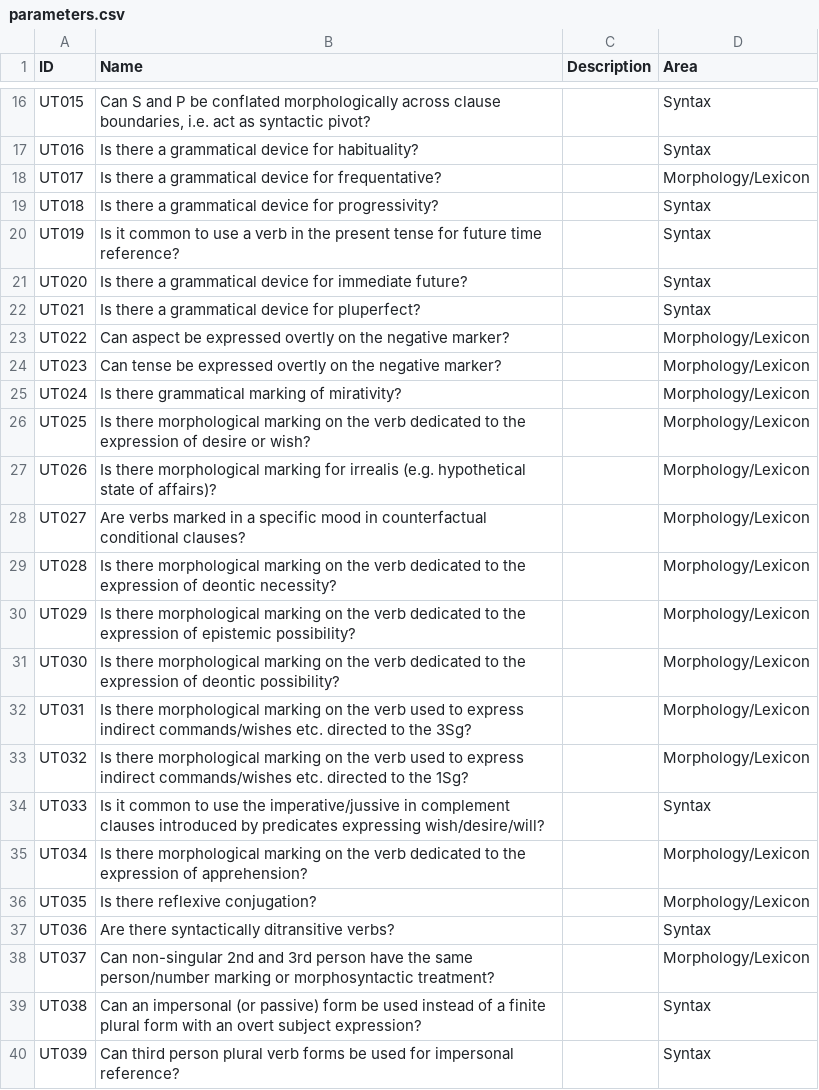
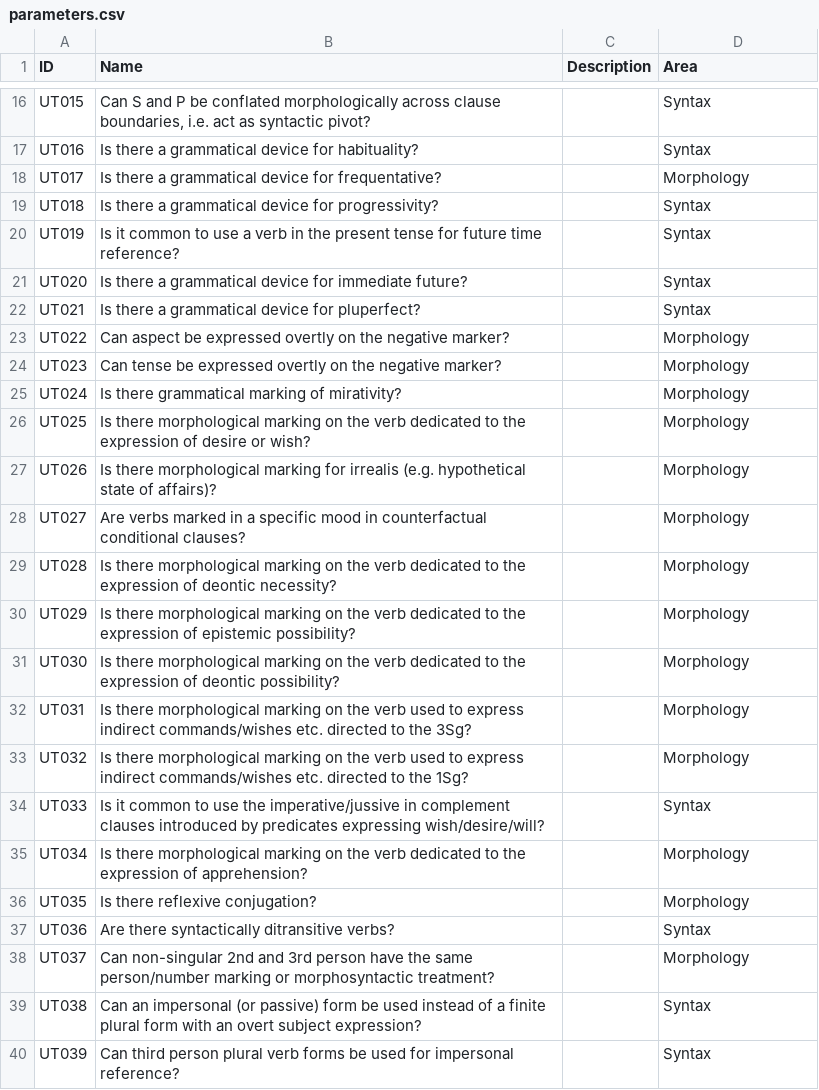
Before and after one commit to cldf-datasets/uratyp, a CSV file: cldf/parameters.csv, drawn as a sheet; only a part is shown, gaps mark what is left out; the diff covers the shown part only.

Commit message:
split morphology and lexicon

```diff
--- a/cldf/parameters.csv
+++ b/cldf/parameters.csv
@@ -17,3 +17,3 @@ UT015,"Can S and P be conflated morphologically across clause boundaries, i.e. a
 UT016,Is there a grammatical device for habituality?,,Syntax
-UT017,Is there a grammatical device for frequentative?,,Morphology/Lexicon
+UT017,Is there a grammatical device for frequentative?,,Morphology
 UT018,Is there a grammatical device for progressivity?,,Syntax
@@ -22,18 +22,18 @@ UT020,Is there a grammatical device for immediate future?,,Syntax
 UT021,Is there a grammatical device for pluperfect?,,Syntax
-UT022,Can aspect be expressed overtly on the negative marker?,,Morphology/Lexicon
-UT023,Can tense be expressed overtly on the negative marker?,,Morphology/Lexicon
-UT024,Is there grammatical marking of mirativity?,,Morphology/Lexicon
-UT025,Is there morphological marking on the verb dedicated to the expression of desire or wish?,,Morphology/Lexicon
-UT026,Is there morphological marking for irrealis (e.g. hypothetical state of affairs)?,,Morphology/Lexicon
-UT027,Are verbs marked in a specific mood in counterfactual conditional clauses?,,Morphology/Lexicon
-UT028,Is there morphological marking on the verb dedicated to the expression of deontic necessity?,,Morphology/Lexicon
-UT029,Is there morphological marking on the verb dedicated to the expression of epistemic possibility? ,,Morphology/Lexicon
-UT030,Is there morphological marking on the verb dedicated to the expression of deontic possibility? ,,Morphology/Lexicon
-UT031,Is there morphological marking on the verb used to express indirect commands/wishes etc. directed to the 3Sg?,,Morphology/Lexicon
-UT032,Is there morphological marking on the verb used to express indirect commands/wishes etc. directed to the 1Sg?,,Morphology/Lexicon
+UT022,Can aspect be expressed overtly on the negative marker?,,Morphology
+UT023,Can tense be expressed overtly on the negative marker?,,Morphology
+UT024,Is there grammatical marking of mirativity?,,Morphology
+UT025,Is there morphological marking on the verb dedicated to the expression of desire or wish?,,Morphology
+UT026,Is there morphological marking for irrealis (e.g. hypothetical state of affairs)?,,Morphology
+UT027,Are verbs marked in a specific mood in counterfactual conditional clauses?,,Morphology
+UT028,Is there morphological marking on the verb dedicated to the expression of deontic necessity?,,Morphology
+UT029,Is there morphological marking on the verb dedicated to the expression of epistemic possibility? ,,Morphology
+UT030,Is there morphological marking on the verb dedicated to the expression of deontic possibility? ,,Morphology
+UT031,Is there morphological marking on the verb used to express indirect commands/wishes etc. directed to the 3Sg?,,Morphology
+UT032,Is there morphological marking on the verb used to express indirect commands/wishes etc. directed to the 1Sg?,,Morphology
 UT033,Is it common to use the imperative/jussive in complement clauses introduced by predicates expressing wish/desire/will? ,,Syntax
-UT034,Is there morphological marking on the verb dedicated to the expression of apprehension?,,Morphology/Lexicon
-UT035,Is there reflexive conjugation?,,Morphology/Lexicon
+UT034,Is there morphological marking on the verb dedicated to the expression of apprehension?,,Morphology
+UT035,Is there reflexive conjugation?,,Morphology
 UT036,Are there syntactically ditransitive verbs?,,Syntax
-UT037,Can non-singular 2nd and 3rd person have the same person/number marking or morphosyntactic treatment?,,Morphology/Lexicon
+UT037,Can non-singular 2nd and 3rd person have the same person/number marking or morphosyntactic treatment?,,Morphology
 UT038,Can an impersonal (or passive) form be used instead of a finite plural form with an overt subject expression?,,Syntax
```
Also changed, not shown: 46 edited cells elsewhere in this file, cldf/languages.csv, raw/Languages.csv, 2 other files.
